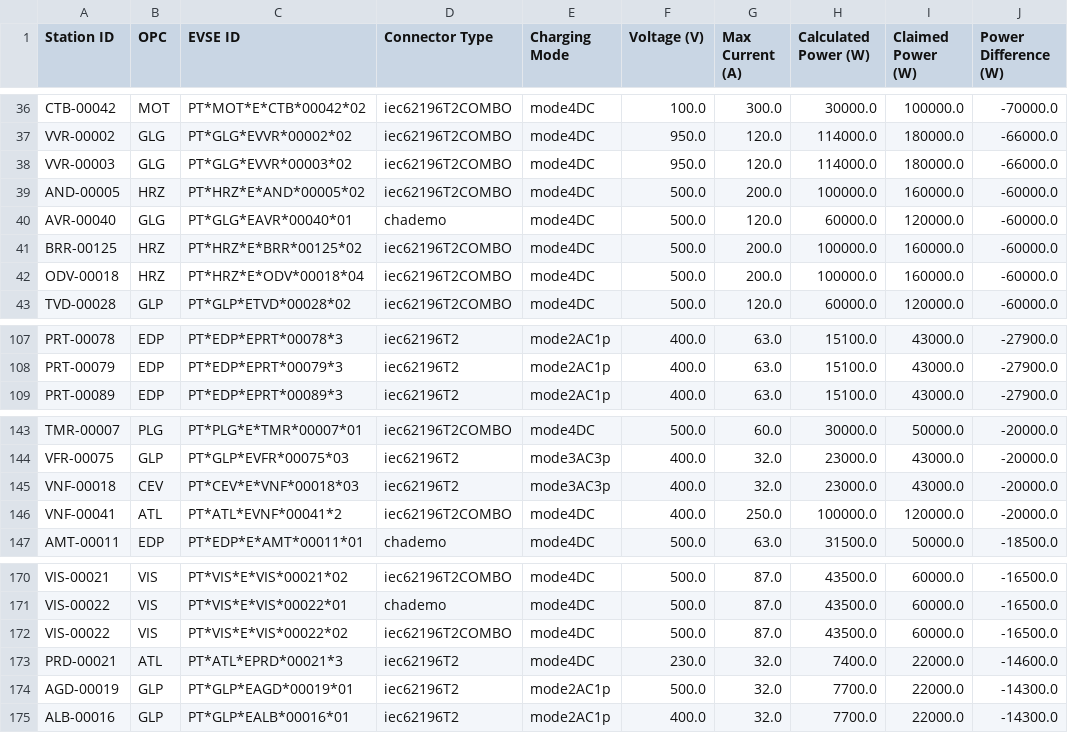
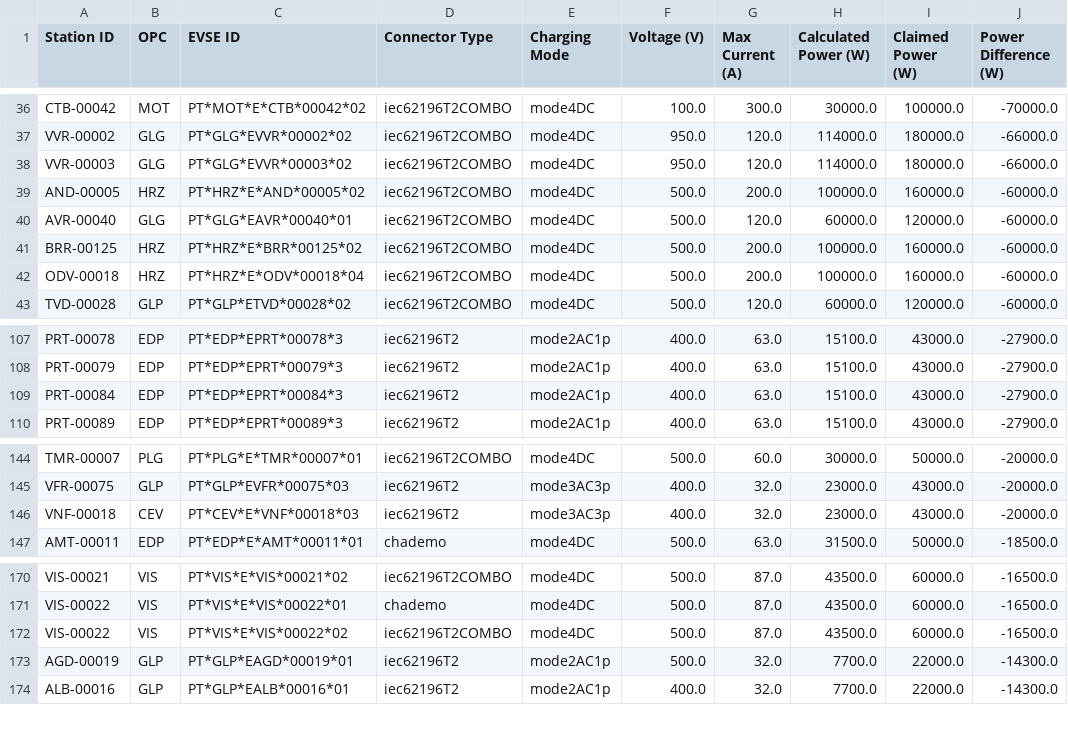
Before and after one commit to avataranedotas/get_NAP_mobie, a CSV file: power_table.csv, drawn as a sheet; only a part is shown, gaps mark what is left out.

```diff
--- a/power_table.csv
+++ b/power_table.csv
@@ -39,3 +39,3 @@ VVR-00003;GLG;PT*GLG*EVVR*00003*02;iec62196T2COMBO;mode4DC;950.0;120.0;114000.0;
 AND-00005;HRZ;PT*HRZ*E*AND*00005*02;iec62196T2COMBO;mode4DC;500.0;200.0;100000.0;160000.0;-60000.0
-AVR-00040;GLG;PT*GLG*EAVR*00040*01;chademo;mode4DC;500.0;120.0;60000.0;120000.0;-60000.0
+AVR-00040;GLG;PT*GLG*EAVR*00040*01;iec62196T2COMBO;mode4DC;500.0;120.0;60000.0;120000.0;-60000.0
 BRR-00125;HRZ;PT*HRZ*E*BRR*00125*02;iec62196T2COMBO;mode4DC;500.0;200.0;100000.0;160000.0;-60000.0
@@ -108,2 +108,3 @@ PRT-00078;EDP;PT*EDP*EPRT*00078*3;iec62196T2;mode2AC1p;400.0;63.0;15100.0;43000.
 PRT-00079;EDP;PT*EDP*EPRT*00079*3;iec62196T2;mode2AC1p;400.0;63.0;15100.0;43000.0;-27900.0
+PRT-00084;EDP;PT*EDP*EPRT*00084*3;iec62196T2;mode2AC1p;400.0;63.0;15100.0;43000.0;-27900.0
 PRT-00089;EDP;PT*EDP*EPRT*00089*3;iec62196T2;mode2AC1p;400.0;63.0;15100.0;43000.0;-27900.0
@@ -145,3 +146,2 @@ VFR-00075;GLP;PT*GLP*EVFR*00075*03;iec62196T2;mode3AC3p;400.0;32.0;23000.0;43000
 VNF-00018;CEV;PT*CEV*E*VNF*00018*03;iec62196T2;mode3AC3p;400.0;32.0;23000.0;43000.0;-20000.0
-VNF-00041;ATL;PT*ATL*EVNF*00041*2;iec62196T2COMBO;mode4DC;400.0;250.0;100000.0;120000.0;-20000.0
 AMT-00011;EDP;PT*EDP*E*AMT*00011*01;chademo;mode4DC;500.0;63.0;31500.0;50000.0;-18500.0
@@ -172,3 +172,2 @@ VIS-00022;VIS;PT*VIS*E*VIS*00022*01;chademo;mode4DC;500.0;87.0;43500.0;60000.0;-
 VIS-00022;VIS;PT*VIS*E*VIS*00022*02;iec62196T2COMBO;mode4DC;500.0;87.0;43500.0;60000.0;-16500.0
-PRD-00021;ATL;PT*ATL*EPRD*00021*3;iec62196T2;mode4DC;230.0;32.0;7400.0;22000.0;-14600.0
 AGD-00019;GLP;PT*GLP*EAGD*00019*01;iec62196T2;mode2AC1p;500.0;32.0;7700.0;22000.0;-14300.0
```
Also changed, not shown: opc_counts.csv, opc_counts.tsv, 11 other files.
